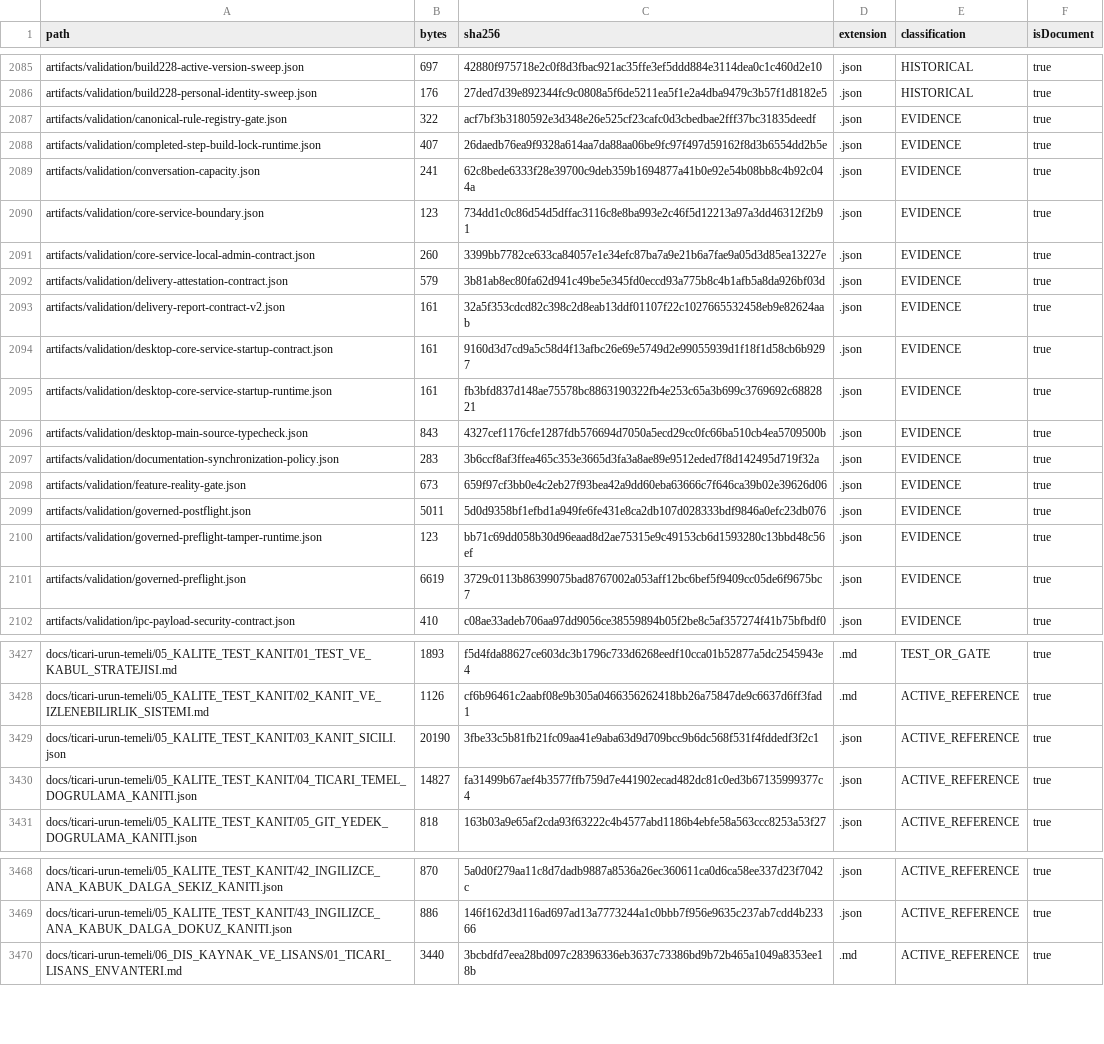
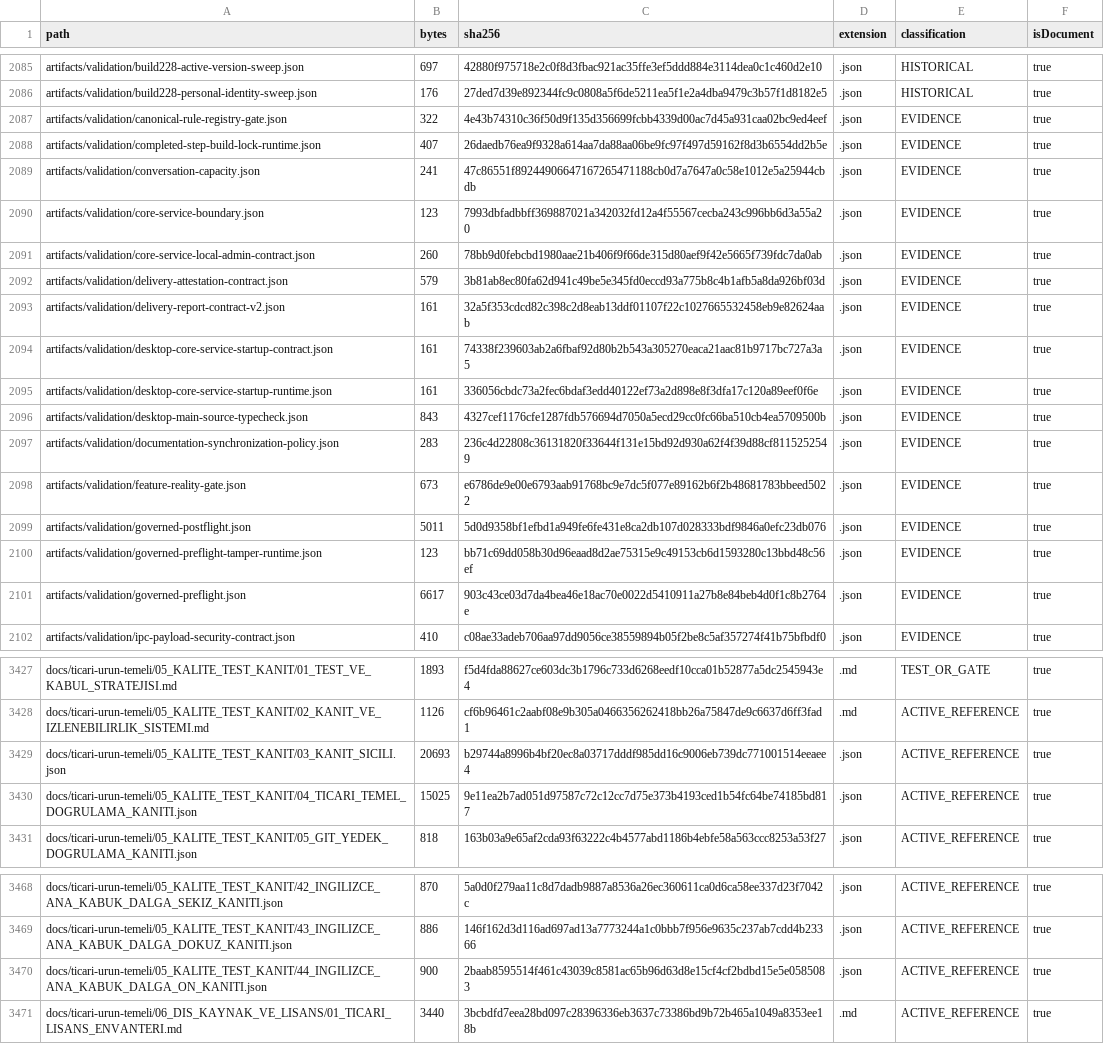
Before and after one commit to hsynmyssrgl/Anadolu-Parsi-AYM, a CSV file: artifacts/manifests/ALL_DOCUMENTS_INDEX.csv, drawn as a sheet; only a part is shown, gaps mark what is left out; the diff covers the shown part only.

```diff
--- a/artifacts/manifests/ALL_DOCUMENTS_INDEX.csv
+++ b/artifacts/manifests/ALL_DOCUMENTS_INDEX.csv
@@ -2086,17 +2086,17 @@ artifacts/validation/build228-active-version-sweep.json,697,42880f975718e2c0f8d3
 artifacts/validation/build228-personal-identity-sweep.json,176,27ded7d39e892344fc9c0808a5f6de5211ea5f1e2a4dba9479c3b57f1d8182e5,.json,HISTORICAL,true
-artifacts/validation/canonical-rule-registry-gate.json,322,acf7bf3b3180592e3d348e26e525cf23cafc0d3cbedbae2fff37bc31835deedf,.json,EVIDENCE,true
+artifacts/validation/canonical-rule-registry-gate.json,322,4e43b74310c36f50d9f135d356699fcbb4339d00ac7d45a931caa02bc9ed4eef,.json,EVIDENCE,true
 artifacts/validation/completed-step-build-lock-runtime.json,407,26daedb76ea9f9328a614aa7da88aa06be9fc97f497d59162f8d3b6554dd2b5e,.json,EVIDENCE,true
-artifacts/validation/conversation-capacity.json,241,62c8bede6333f28e39700c9deb359b1694877a41b0e92e54b08bb8c4b92c044a,.json,EVIDENCE,true
-artifacts/validation/core-service-boundary.json,123,734dd1c0c86d54d5dffac3116c8e8ba993e2c46f5d12213a97a3dd46312f2b91,.json,EVIDENCE,true
-artifacts/validation/core-service-local-admin-contract.json,260,3399bb7782ce633ca84057e1e34efc87ba7a9e21b6a7fae9a05d3d85ea13227e,.json,EVIDENCE,true
+artifacts/validation/conversation-capacity.json,241,47c86551f89244906647167265471188cb0d7a7647a0c58e1012e5a25944cbdb,.json,EVIDENCE,true
+artifacts/validation/core-service-boundary.json,123,7993dbfadbbff369887021a342032fd12a4f55567cecba243c996bb6d3a55a20,.json,EVIDENCE,true
+artifacts/validation/core-service-local-admin-contract.json,260,78bb9d0febcbd1980aae21b406f9f66de315d80aef9f42e5665f739fdc7da0ab,.json,EVIDENCE,true
 artifacts/validation/delivery-attestation-contract.json,579,3b81ab8ec80fa62d941c49be5e345fd0eccd93a775b8c4b1afb5a8da926bf03d,.json,EVIDENCE,true
 artifacts/validation/delivery-report-contract-v2.json,161,32a5f353cdcd82c398c2d8eab13ddf01107f22c1027665532458eb9e82624aab,.json,EVIDENCE,true
-artifacts/validation/desktop-core-service-startup-contract.json,161,9160d3d7cd9a5c58d4f13afbc26e69e5749d2e99055939d1f18f1d58cb6b9297,.json,EVIDENCE,true
-artifacts/validation/desktop-core-service-startup-runtime.json,161,fb3bfd837d148ae75578bc8863190322fb4e253c65a3b699c3769692c6882821,.json,EVIDENCE,true
+artifacts/validation/desktop-core-service-startup-contract.json,161,74338f239603ab2a6fbaf92d80b2b543a305270eaca21aac81b9717bc727a3a5,.json,EVIDENCE,true
+artifacts/validation/desktop-core-service-startup-runtime.json,161,336056cbdc73a2fec6bdaf3edd40122ef73a2d898e8f3dfa17c120a89eef0f6e,.json,EVIDENCE,true
 artifacts/validation/desktop-main-source-typecheck.json,843,4327cef1176cfe1287fdb576694d7050a5ecd29cc0fc66ba510cb4ea5709500b,.json,EVIDENCE,true
-artifacts/validation/documentation-synchronization-policy.json,283,3b6ccf8af3ffea465c353e3665d3fa3a8ae89e9512eded7f8d142495d719f32a,.json,EVIDENCE,true
-artifacts/validation/feature-reality-gate.json,673,659f97cf3bb0e4c2eb27f93bea42a9dd60eba63666c7f646ca39b02e39626d06,.json,EVIDENCE,true
+artifacts/validation/documentation-synchronization-policy.json,283,236c4d22808c36131820f33644f131e15bd92d930a62f4f39d88cf8115252549,.json,EVIDENCE,true
+artifacts/validation/feature-reality-gate.json,673,e6786de9e00e6793aab91768bc9e7dc5f077e89162b6f2b48681783bbeed5022,.json,EVIDENCE,true
 artifacts/validation/governed-postflight.json,5011,5d0d9358bf1efbd1a949fe6fe431e8ca2db107d028333bdf9846a0efc23db076,.json,EVIDENCE,true
 artifacts/validation/governed-preflight-tamper-runtime.json,123,bb71c69dd058b30d96eaad8d2ae75315e9c49153cb6d1593280c13bbd48c56ef,.json,EVIDENCE,true
-artifacts/validation/governed-preflight.json,6619,3729c0113b86399075bad8767002a053aff12bc6bef5f9409cc05de6f9675bc7,.json,EVIDENCE,true
+artifacts/validation/governed-preflight.json,6617,903c43ce03d7da4bea46e18ac70e0022d5410911a27b8e84beb4d0f1c8b2764e,.json,EVIDENCE,true
 artifacts/validation/ipc-payload-security-contract.json,410,c08ae33adeb706aa97dd9056ce38559894b05f2be8c5af357274f41b75bfbdf0,.json,EVIDENCE,true
@@ -3428,4 +3428,4 @@ docs/ticari-urun-temeli/05_KALITE_TEST_KANIT/01_TEST_VE_KABUL_STRATEJISI.md,1893
 docs/ticari-urun-temeli/05_KALITE_TEST_KANIT/02_KANIT_VE_IZLENEBILIRLIK_SISTEMI.md,1126,cf6b96461c2aabf08e9b305a0466356262418bb26a75847de9c6637d6ff3fad1,.md,ACTIVE_REFERENCE,true
-docs/ticari-urun-temeli/05_KALITE_TEST_KANIT/03_KANIT_SICILI.json,20190,3fbe33c5b81fb21fc09aa41e9aba63d9d709bcc9b6dc568f531f4fddedf3f2c1,.json,ACTIVE_REFERENCE,true
-docs/ticari-urun-temeli/05_KALITE_TEST_KANIT/04_TICARI_TEMEL_DOGRULAMA_KANITI.json,14827,fa31499b67aef4b3577ffb759d7e441902ecad482dc81c0ed3b67135999377c4,.json,ACTIVE_REFERENCE,true
+docs/ticari-urun-temeli/05_KALITE_TEST_KANIT/03_KANIT_SICILI.json,20693,b29744a8996b4bf20ec8a03717dddf985dd16c9006eb739dc771001514eeaee4,.json,ACTIVE_REFERENCE,true
+docs/ticari-urun-temeli/05_KALITE_TEST_KANIT/04_TICARI_TEMEL_DOGRULAMA_KANITI.json,15025,9e11ea2b7ad051d97587c72c12cc7d75e373b4193ced1b54fc64be74185bd817,.json,ACTIVE_REFERENCE,true
 docs/ticari-urun-temeli/05_KALITE_TEST_KANIT/05_GIT_YEDEK_DOGRULAMA_KANITI.json,818,163b03a9e65af2cda93f63222c4b4577abd1186b4ebfe58a563ccc8253a53f27,.json,ACTIVE_REFERENCE,true
@@ -3469,2 +3469,3 @@ docs/ticari-urun-temeli/05_KALITE_TEST_KANIT/42_INGILIZCE_ANA_KABUK_DALGA_SEKIZ_
 docs/ticari-urun-temeli/05_KALITE_TEST_KANIT/43_INGILIZCE_ANA_KABUK_DALGA_DOKUZ_KANITI.json,886,146f162d3d116ad697ad13a7773244a1c0bbb7f956e9635c237ab7cdd4b23366,.json,ACTIVE_REFERENCE,true
+docs/ticari-urun-temeli/05_KALITE_TEST_KANIT/44_INGILIZCE_ANA_KABUK_DALGA_ON_KANITI.json,900,2baab8595514f461c43039c8581ac65b96d63d8e15cf4cf2bdbd15e5e0585083,.json,ACTIVE_REFERENCE,true
 docs/ticari-urun-temeli/06_DIS_KAYNAK_VE_LISANS/01_TICARI_LISANS_ENVANTERI.md,3440,3bcbdfd7eea28bd097c28396336eb3637c73386bd9b72b465a1049a8353ee18b,.md,ACTIVE_REFERENCE,true
```
Also changed, not shown: 16 edited cells elsewhere in this file, artifacts/manifests/PROJECT_ARTIFACT_INDEX.csv, 19 other files.
